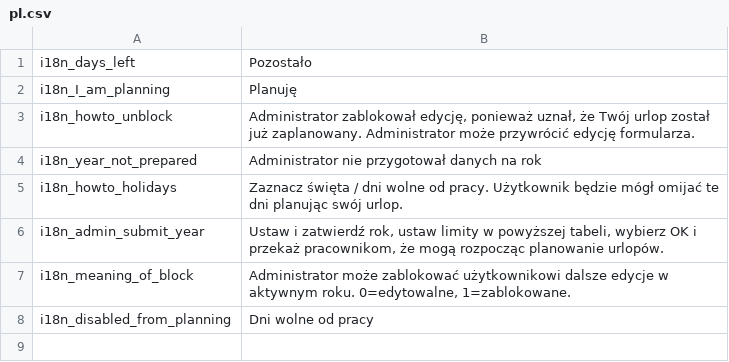
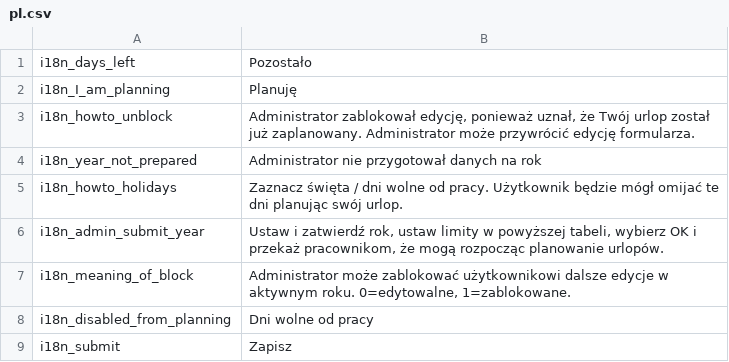
Before and after one commit to mimooh/adijoz, a CSV file: messages/pl.csv, drawn as a sheet; the diff names each change by its address in the sheet, - before the commit and + after, or states it on an @@ line.

Commit message:
translate submit

```diff
--- a/messages/pl.csv
+++ b/messages/pl.csv
+row 9: i18n_submit | Zapisz
```
Also changed, not shown: messages/en.csv, 1 other file.
